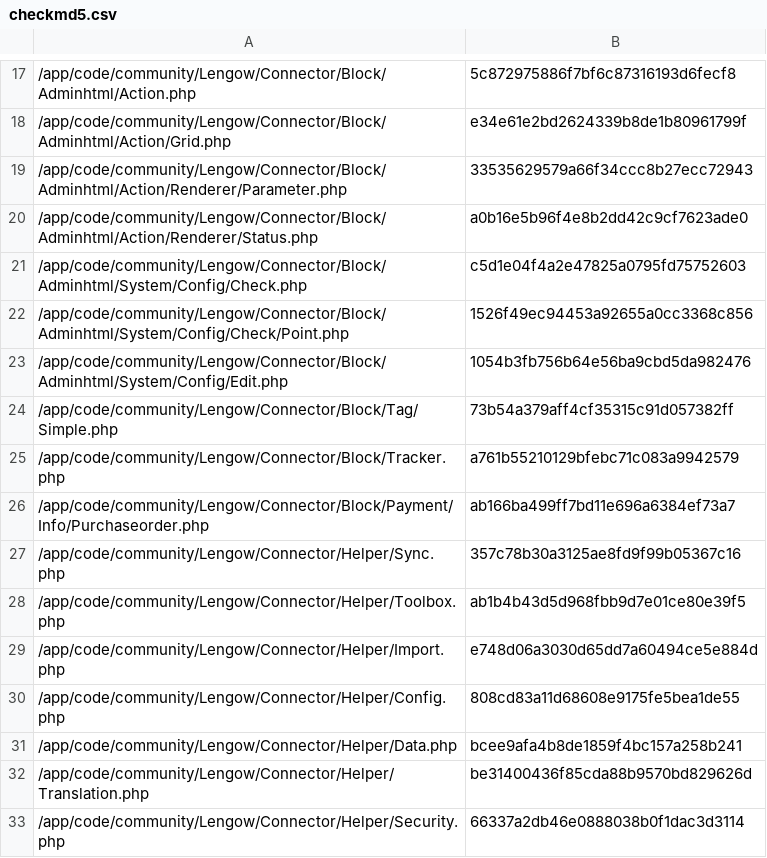
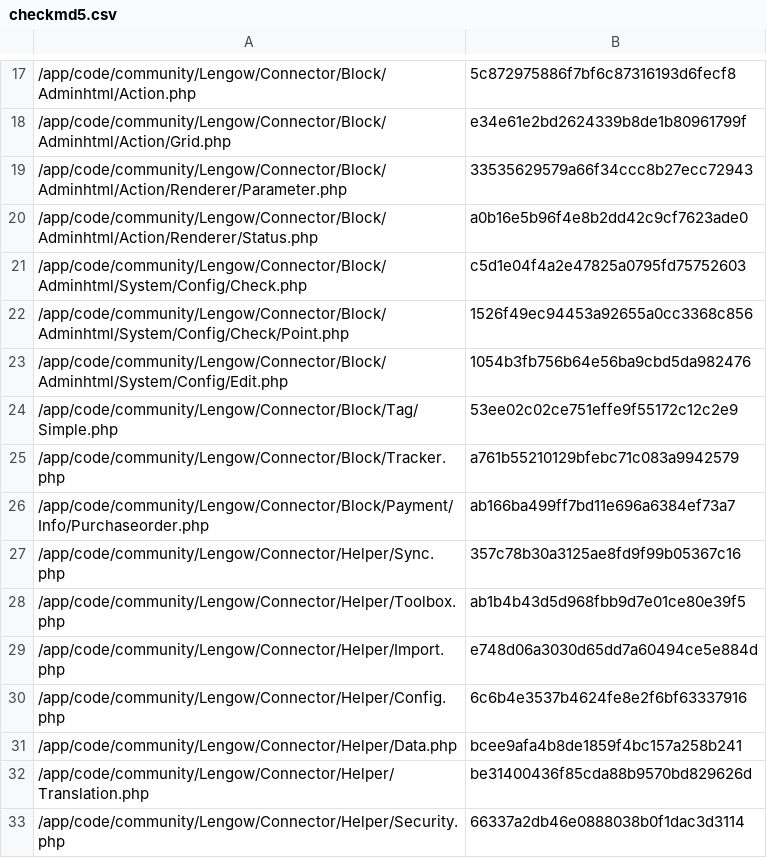
Before and after one commit to lengow/plugin-magento, a CSV file: app/code/community/Lengow/Connector/etc/checkmd5.csv, drawn as a sheet; only a part is shown, gaps mark what is left out.

```diff
--- a/app/code/community/Lengow/Connector/etc/checkmd5.csv
+++ b/app/code/community/Lengow/Connector/etc/checkmd5.csv
@@ -23,3 +23,3 @@
 /app/code/community/Lengow/Connector/Block/Adminhtml/System/Config/Edit.php|1054b3fb756b64e56ba9cbd5da982476
-/app/code/community/Lengow/Connector/Block/Tag/Simple.php|73b54a379aff4cf35315c91d057382ff
+/app/code/community/Lengow/Connector/Block/Tag/Simple.php|53ee02c02ce751effe9f55172c12c2e9
 /app/code/community/Lengow/Connector/Block/Tracker.php|a761b55210129bfebc71c083a9942579
@@ -29,3 +29,3 @@
 /app/code/community/Lengow/Connector/Helper/Import.php|e748d06a3030d65dd7a60494ce5e884d
-/app/code/community/Lengow/Connector/Helper/Config.php|808cd83a11d68608e9175fe5bea1de55
+/app/code/community/Lengow/Connector/Helper/Config.php|6c6b4e3537b4624fe8e2f6bf63337916
 /app/code/community/Lengow/Connector/Helper/Data.php|bcee9afa4b8de1859f4bc157a258b241
```
Also changed, not shown: 2 other files.
